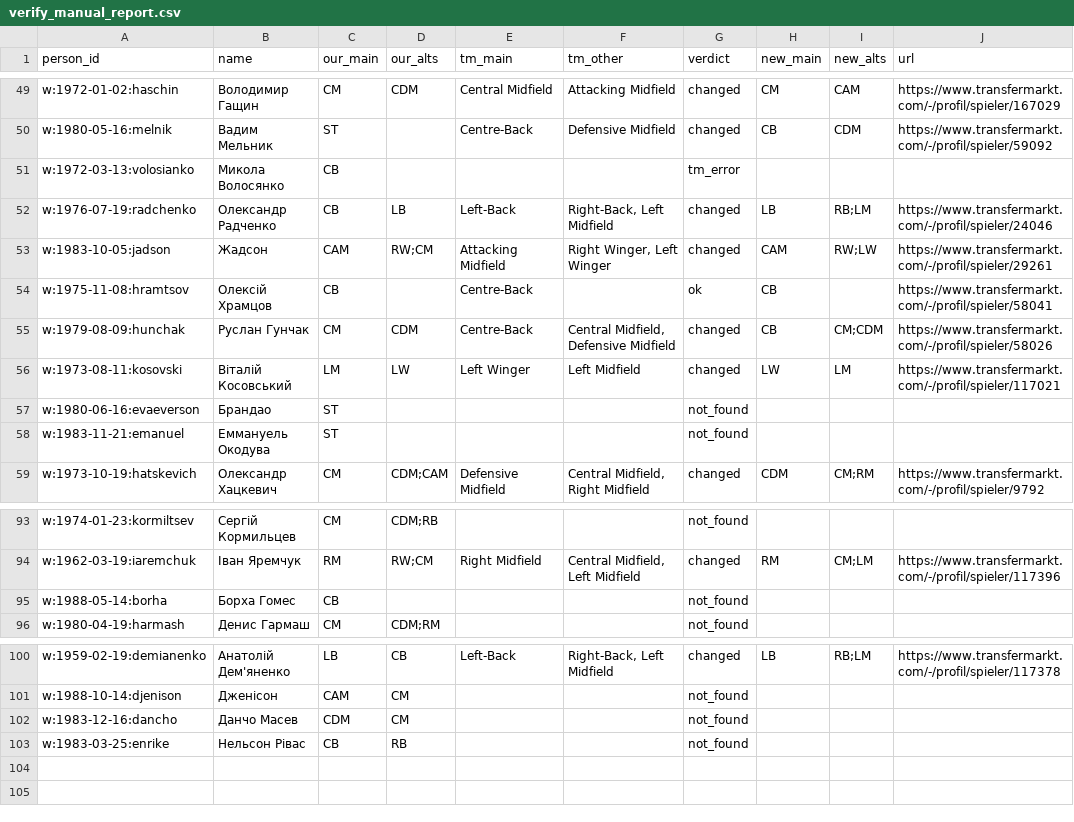
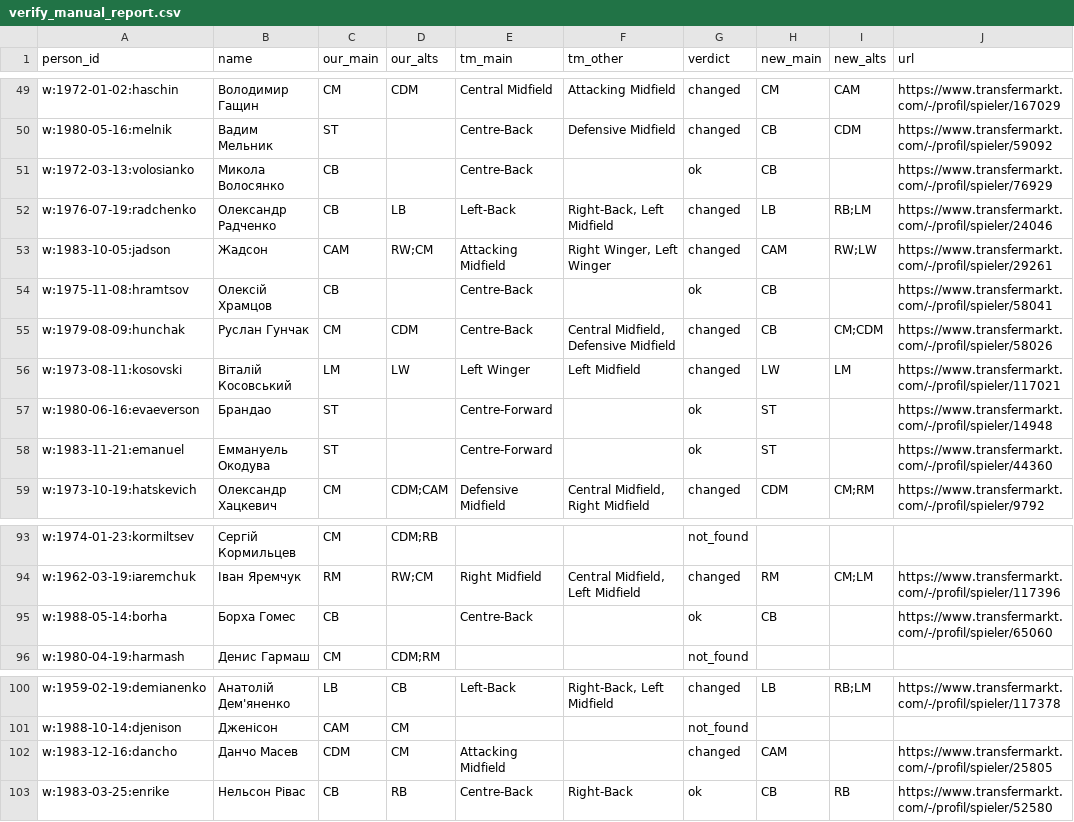
Before and after one commit to podogrej/upl-30-0, a CSV file: data/positions/verify_manual_report.csv, drawn as a sheet; only a part is shown, gaps mark what is left out; the diff covers the shown part only.

```diff
--- a/data/positions/verify_manual_report.csv
+++ b/data/positions/verify_manual_report.csv
@@ -50,3 +50,3 @@ w:1972-01-02:haschin,Володимир Гащин,CM,CDM,Central Midfield,Attac
 w:1980-05-16:melnik,Вадим Мельник,ST,,Centre-Back,Defensive Midfield,changed,CB,CDM,https://www.transfermarkt.com/-/profil/spieler/59092
-w:1972-03-13:volosianko,Микола Волосянко,CB,,,,tm_error,,,
+w:1972-03-13:volosianko,Микола Волосянко,CB,,Centre-Back,,ok,CB,,https://www.transfermarkt.com/-/profil/spieler/76929
 w:1976-07-19:radchenko,Олександр Радченко,CB,LB,Left-Back,"Right-Back, Left Midfield",changed,LB,RB;LM,https://www.transfermarkt.com/-/profil/spieler/24046
@@ -56,4 +56,4 @@ w:1979-08-09:hunchak,Руслан Гунчак,CM,CDM,Centre-Back,"Central Midfi
 w:1973-08-11:kosovski,Віталій Косовський,LM,LW,Left Winger,Left Midfield,changed,LW,LM,https://www.transfermarkt.com/-/profil/spieler/117021
-w:1980-06-16:evaeverson,Брандао,ST,,,,not_found,,,
-w:1983-11-21:emanuel,Еммануель Окодува,ST,,,,not_found,,,
+w:1980-06-16:evaeverson,Брандао,ST,,Centre-Forward,,ok,ST,,https://www.transfermarkt.com/-/profil/spieler/14948
+w:1983-11-21:emanuel,Еммануель Окодува,ST,,Centre-Forward,,ok,ST,,https://www.transfermarkt.com/-/profil/spieler/44360
 w:1973-10-19:hatskevich,Олександр Хацкевич,CM,CDM;CAM,Defensive Midfield,"Central Midfield, Right Midfield",changed,CDM,CM;RM,https://www.transfermarkt.com/-/profil/spieler/9792
@@ -94,3 +94,3 @@ w:1974-01-23:kormiltsev,Сергій Кормильцев,CM,CDM;RB,,,not_found,
 w:1962-03-19:iaremchuk,Іван Яремчук,RM,RW;CM,Right Midfield,"Central Midfield, Left Midfield",changed,RM,CM;LM,https://www.transfermarkt.com/-/profil/spieler/117396
-w:1988-05-14:borha,Борха Гомес,CB,,,,not_found,,,
+w:1988-05-14:borha,Борха Гомес,CB,,Centre-Back,,ok,CB,,https://www.transfermarkt.com/-/profil/spieler/65060
 w:1980-04-19:harmash,Денис Гармаш,CM,CDM;RM,,,not_found,,,
@@ -101,3 +101,3 @@ w:1959-02-19:demianenko,Анатолій Дем'яненко,LB,CB,Left-Back,"Ri
 w:1988-10-14:djenison,Дженісон,CAM,CM,,,not_found,,,
-w:1983-12-16:dancho,Данчо Масев,CDM,CM,,,not_found,,,
-w:1983-03-25:enrike,Нельсон Рівас,CB,RB,,,not_found,,,
+w:1983-12-16:dancho,Данчо Масев,CDM,CM,Attacking Midfield,,changed,CAM,,https://www.transfermarkt.com/-/profil/spieler/25805
+w:1983-03-25:enrike,Нельсон Рівас,CB,RB,Centre-Back,Right-Back,ok,CB,RB,https://www.transfermarkt.com/-/profil/spieler/52580
```
Also changed, not shown: 37 edited cells elsewhere in this file.
